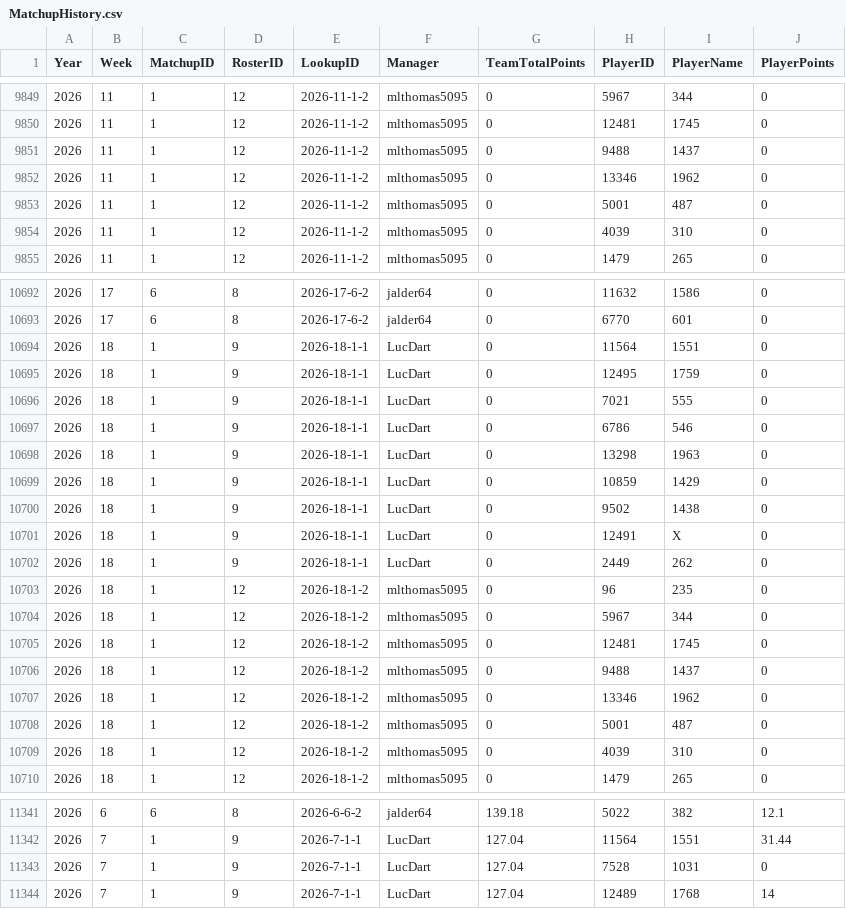
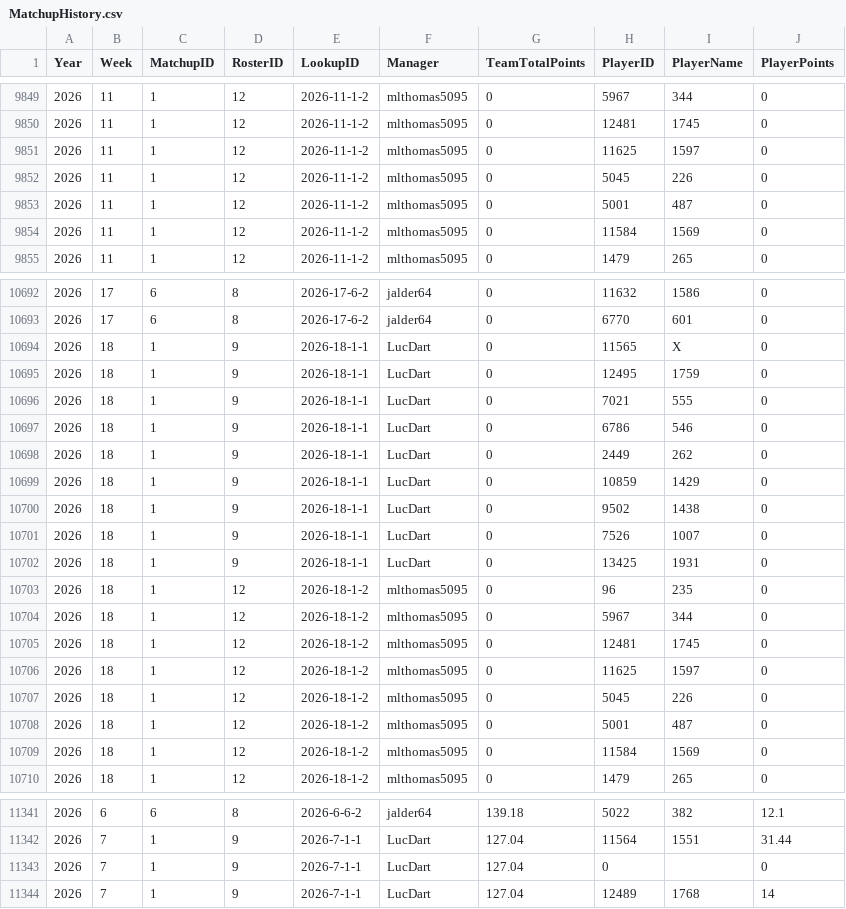
Before and after one commit to lalder95/AGS_Data, a CSV file: CSV/MatchupHistory.csv, drawn as a sheet; only a part is shown, gaps mark what is left out; the diff covers the shown part only.

Commit message:
Uploading CSV files

```diff
--- a/CSV/MatchupHistory.csv
+++ b/CSV/MatchupHistory.csv
@@ -9850,6 +9850,6 @@ Year,Week,MatchupID,RosterID,LookupID,Manager,TeamTotalPoints,PlayerID,PlayerNam
 2026,11,1,12,2026-11-1-2,mlthomas5095,0,12481,1745,0
-2026,11,1,12,2026-11-1-2,mlthomas5095,0,9488,1437,0
-2026,11,1,12,2026-11-1-2,mlthomas5095,0,13346,1962,0
+2026,11,1,12,2026-11-1-2,mlthomas5095,0,11625,1597,0
+2026,11,1,12,2026-11-1-2,mlthomas5095,0,5045,226,0
 2026,11,1,12,2026-11-1-2,mlthomas5095,0,5001,487,0
-2026,11,1,12,2026-11-1-2,mlthomas5095,0,4039,310,0
+2026,11,1,12,2026-11-1-2,mlthomas5095,0,11584,1569,0
 2026,11,1,12,2026-11-1-2,mlthomas5095,0,1479,265,0
@@ -10693,3 +10693,3 @@ Year,Week,MatchupID,RosterID,LookupID,Manager,TeamTotalPoints,PlayerID,PlayerNam
 2026,17,6,8,2026-17-6-2,jalder64,0,6770,601,0
-2026,18,1,9,2026-18-1-1,LucDart,0,11564,1551,0
+2026,18,1,9,2026-18-1-1,LucDart,0,11565,X,0
 2026,18,1,9,2026-18-1-1,LucDart,0,12495,1759,0
@@ -10697,7 +10697,7 @@ Year,Week,MatchupID,RosterID,LookupID,Manager,TeamTotalPoints,PlayerID,PlayerNam
 2026,18,1,9,2026-18-1-1,LucDart,0,6786,546,0
-2026,18,1,9,2026-18-1-1,LucDart,0,13298,1963,0
+2026,18,1,9,2026-18-1-1,LucDart,0,2449,262,0
 2026,18,1,9,2026-18-1-1,LucDart,0,10859,1429,0
 2026,18,1,9,2026-18-1-1,LucDart,0,9502,1438,0
-2026,18,1,9,2026-18-1-1,LucDart,0,12491,X,0
-2026,18,1,9,2026-18-1-1,LucDart,0,2449,262,0
+2026,18,1,9,2026-18-1-1,LucDart,0,7526,1007,0
+2026,18,1,9,2026-18-1-1,LucDart,0,13425,1931,0
 2026,18,1,12,2026-18-1-2,mlthomas5095,0,96,235,0
@@ -10705,6 +10705,6 @@ Year,Week,MatchupID,RosterID,LookupID,Manager,TeamTotalPoints,PlayerID,PlayerNam
 2026,18,1,12,2026-18-1-2,mlthomas5095,0,12481,1745,0
-2026,18,1,12,2026-18-1-2,mlthomas5095,0,9488,1437,0
-2026,18,1,12,2026-18-1-2,mlthomas5095,0,13346,1962,0
+2026,18,1,12,2026-18-1-2,mlthomas5095,0,11625,1597,0
+2026,18,1,12,2026-18-1-2,mlthomas5095,0,5045,226,0
 2026,18,1,12,2026-18-1-2,mlthomas5095,0,5001,487,0
-2026,18,1,12,2026-18-1-2,mlthomas5095,0,4039,310,0
+2026,18,1,12,2026-18-1-2,mlthomas5095,0,11584,1569,0
 2026,18,1,12,2026-18-1-2,mlthomas5095,0,1479,265,0
@@ -11342,3 +11342,3 @@ Year,Week,MatchupID,RosterID,LookupID,Manager,TeamTotalPoints,PlayerID,PlayerNam
 2026,7,1,9,2026-7-1-1,LucDart,127.04,11564,1551,31.44
-2026,7,1,9,2026-7-1-1,LucDart,127.04,7528,1031,0
+2026,7,1,9,2026-7-1-1,LucDart,127.04,0,,0
 2026,7,1,9,2026-7-1-1,LucDart,127.04,12489,1768,14
```
Also changed, not shown: 92 edited cells elsewhere in this file.
